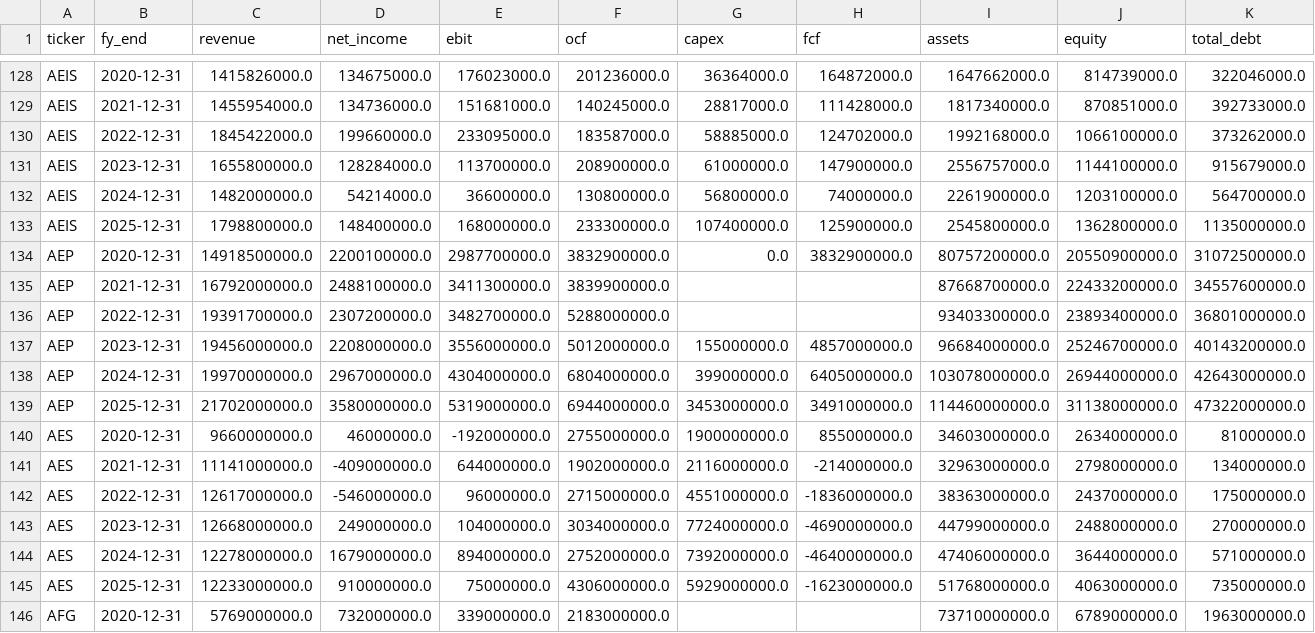
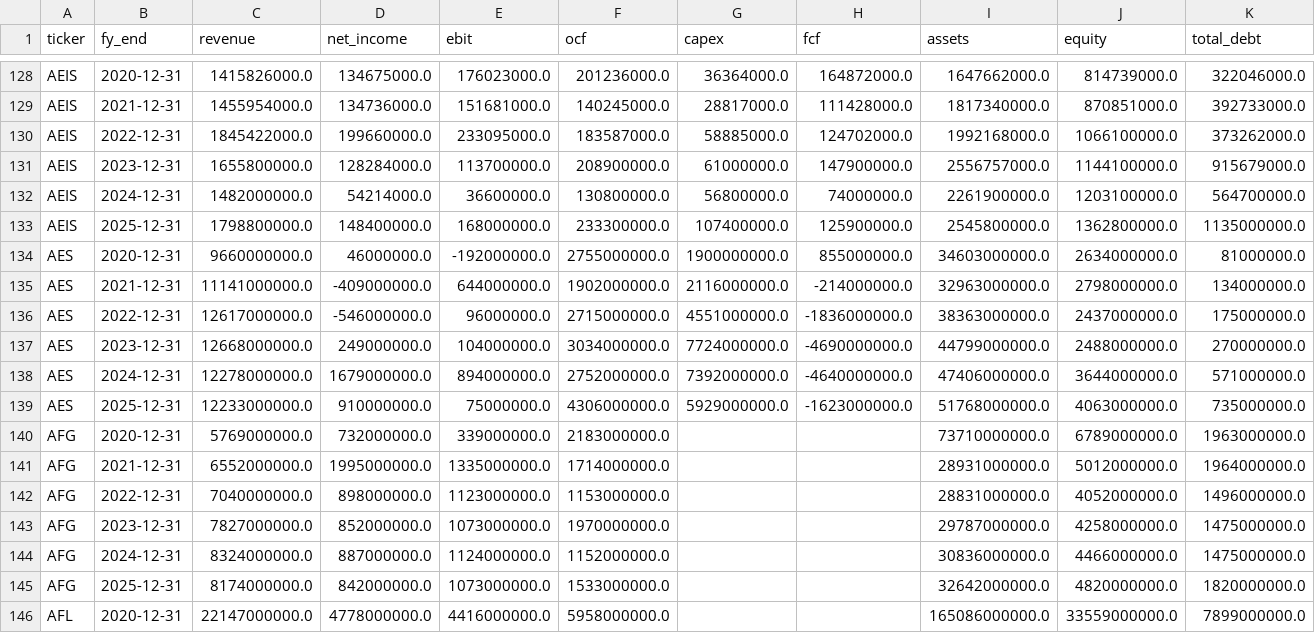
Before and after one commit to nikthetrip/Fundamentals-Screener, a CSV file: data/financials_annual.csv, drawn as a sheet; only a part is shown, gaps mark what is left out; the shorter side is filled out with more unchanged rows; rows hold the shown columns only; the diff names each change by its address in the sheet, - before the commit and + after, or states it on an @@ line.

```diff
--- a/data/financials_annual.csv
+++ b/data/financials_annual.csv
-row 134: AEP | 2020-12-31 | 14918500000.0 | 2200100000.0 | 2987700000.0 | 3832900000.0 | 0.0 | 3832900000.0 | 80757200000.0 | 20550900000.0 | 31072500000.0
-row 135: AEP | 2021-12-31 | 16792000000.0 | 2488100000.0 | 3411300000.0 | 3839900000.0 |  |  | 87668700000.0 | 22433200000.0 | 34557600000.0
-row 136: AEP | 2022-12-31 | 19391700000.0 | 2307200000.0 | 3482700000.0 | 5288000000.0 |  |  | 93403300000.0 | 23893400000.0 | 36801000000.0
-row 137: AEP | 2023-12-31 | 19456000000.0 | 2208000000.0 | 3556000000.0 | 5012000000.0 | 155000000.0 | 4857000000.0 | 96684000000.0 | 25246700000.0 | 40143200000.0
-row 138: AEP | 2024-12-31 | 19970000000.0 | 2967000000.0 | 4304000000.0 | 6804000000.0 | 399000000.0 | 6405000000.0 | 103078000000.0 | 26944000000.0 | 42643000000.0
-row 139: AEP | 2025-12-31 | 21702000000.0 | 3580000000.0 | 5319000000.0 | 6944000000.0 | 3453000000.0 | 3491000000.0 | 114460000000.0 | 31138000000.0 | 47322000000.0
```
Also changed, not shown: data/filings.csv, data/skipped.csv, 7 other files.
